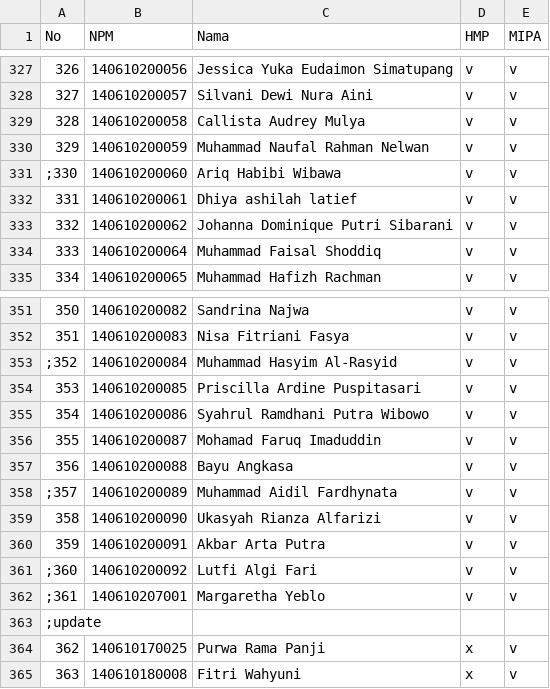
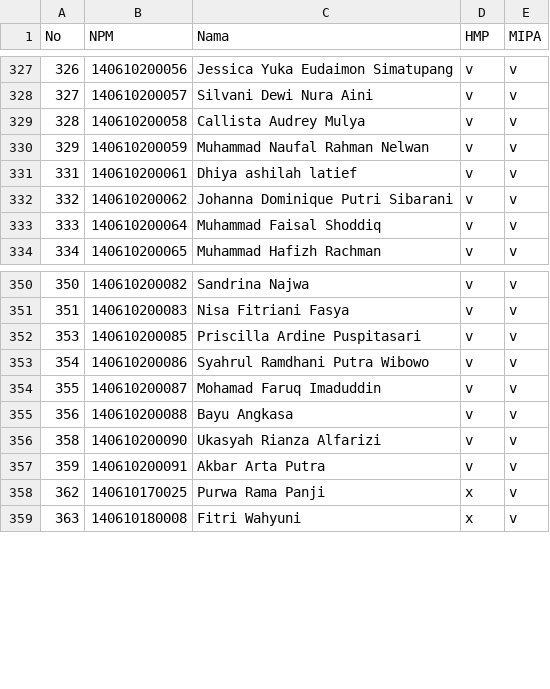
Before and after one commit to fyfirman/integrasi-mipa-server, a CSV file: csv/himasta.csv, drawn as a sheet; only a part is shown, gaps mark what is left out; the diff names each change by its address in the sheet, - before the commit and + after, or states it on an @@ line.

```diff
--- a/csv/himasta.csv
+++ b/csv/himasta.csv
-row 331: ;330 | 140610200060 | Ariq Habibi Wibawa | v | v
-row 353: ;352 | 140610200084 | Muhammad Hasyim Al-Rasyid | v | v
-row 358: ;357 | 140610200089 | Muhammad Aidil Fardhynata | v | v
-row 361: ;360 | 140610200092 | Lutfi Algi Fari | v | v
-row 362: ;361 | 140610207001 | Margaretha Yeblo | v | v
-row 363: ;update
```
Also changed, not shown: csv/hifi.csv, csv/himaka.csv, 2 other files.
